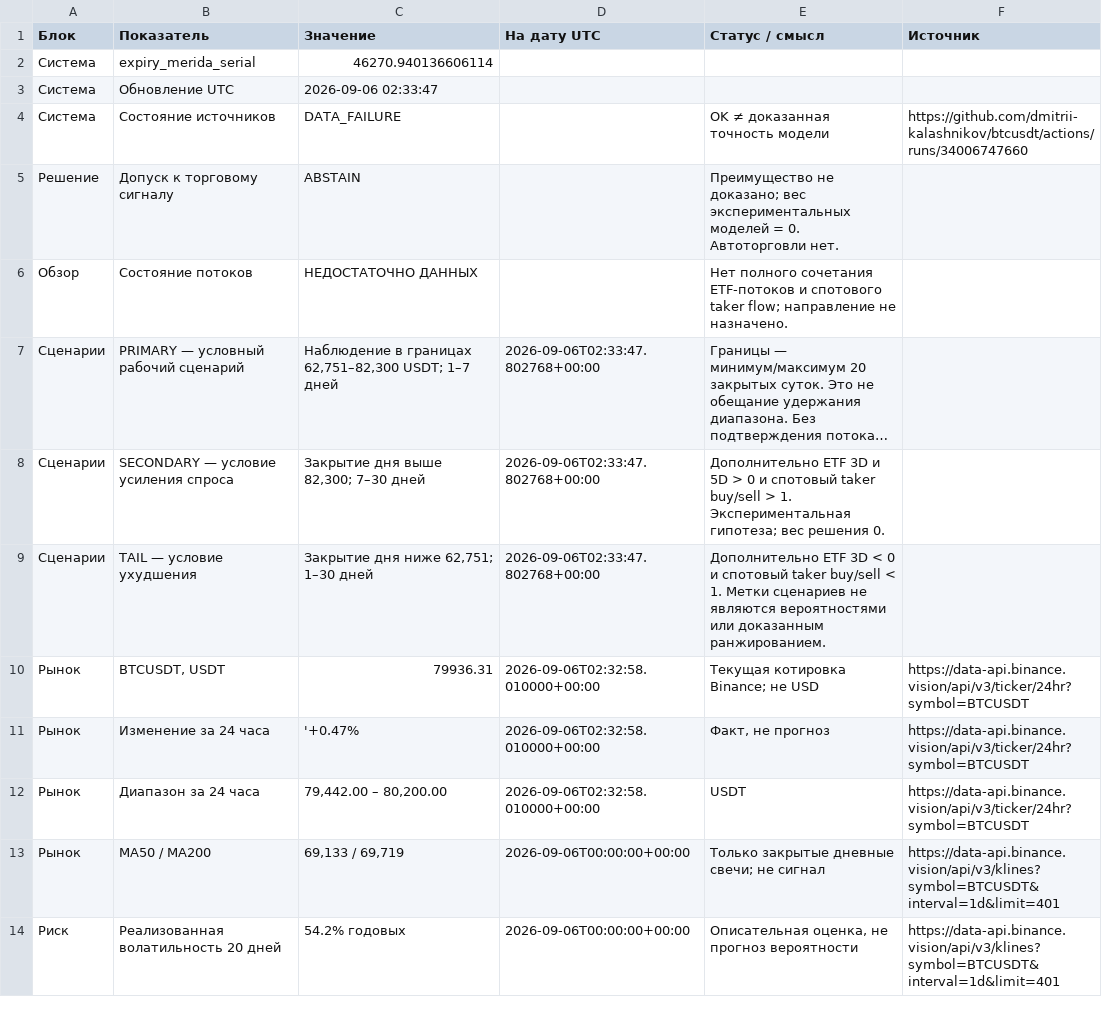
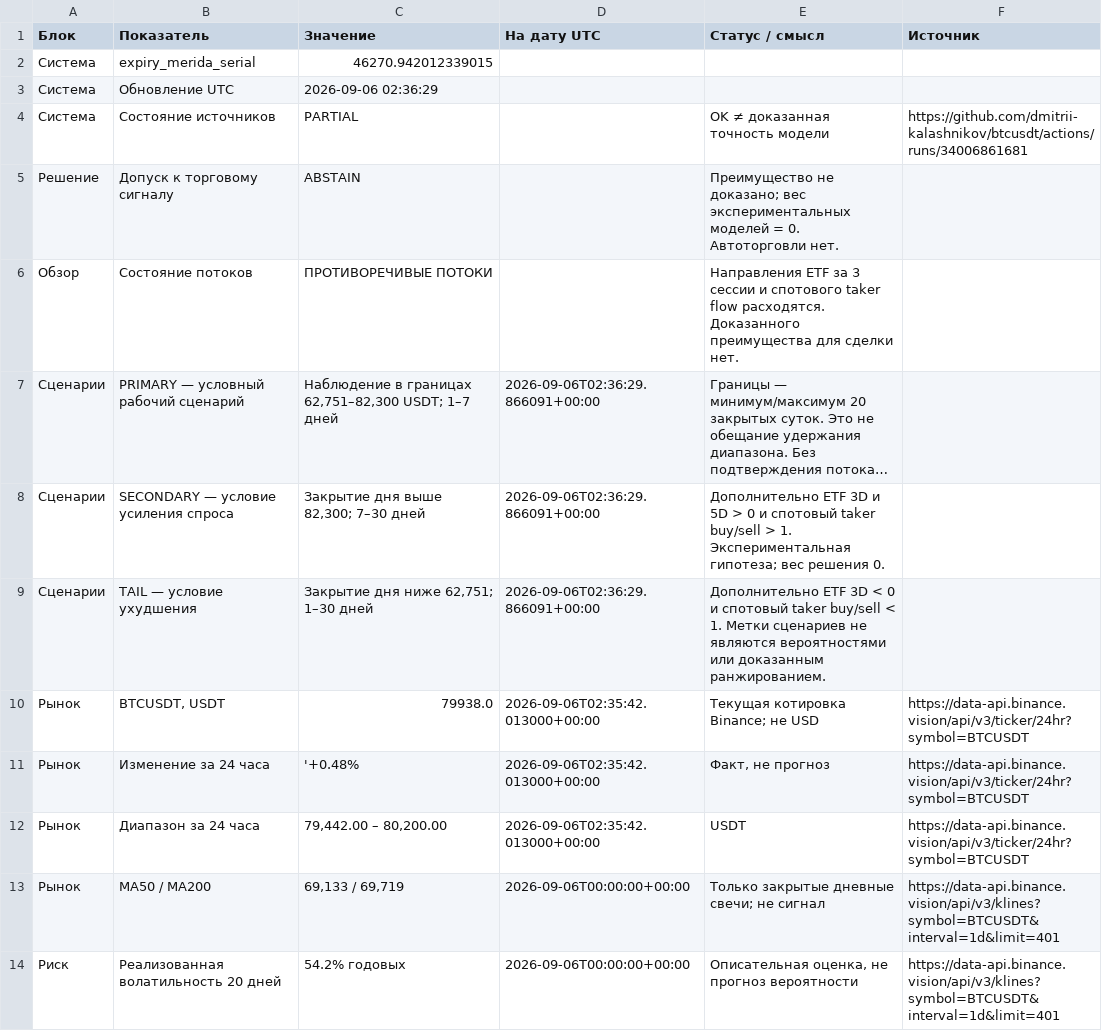
Before and after one commit to dmitrii-kalashnikov/btcusdt, a CSV file: live/report.csv, drawn as a sheet; only a part is shown; long unchanged cells end in …; the diff covers the shown part only; the diff names each change by its address in the sheet, - before the commit and + after, or states it on an @@ line.

Commit message:
report: BTC verified snapshot 2026-09-06T02:36Z

```diff
--- a/live/report.csv
+++ b/live/report.csv
-C2 (Значение): 46270.940136606114
+C2 (Значение): 46270.942012339015
-C3 (Значение): 2026-09-06 02:33:47
+C3 (Значение): 2026-09-06 02:36:29
-C4 (Значение): DATA_FAILURE
+C4 (Значение): PARTIAL
-F4 (Источник): https://github.com/dmitrii-kalashnikov/btcusdt/actions/runs/34006747660
+F4 (Источник): https://github.com/dmitrii-kalashnikov/btcusdt/actions/runs/34006861681
-C6 (Значение): НЕДОСТАТОЧНО ДАННЫХ
+C6 (Значение): ПРОТИВОРЕЧИВЫЕ ПОТОКИ
-E6 (Статус / смысл): Нет полного сочетания ETF-потоков и спотового taker flow; направление не назначено.
+E6 (Статус / смысл): Направления ETF за 3 сессии и спотового taker flow расходятся. Доказанного преимущества для сделки нет.
-D7:D9 (На дату UTC): 2026-09-06T02:33:47.802768+00:00
+D7:D9 (На дату UTC): 2026-09-06T02:36:29.866091+00:00
-C10 (Значение): 79936.31
+C10 (Значение): 79938.0
-D10:D12 (На дату UTC): 2026-09-06T02:32:58.010000+00:00
+D10:D12 (На дату UTC): 2026-09-06T02:35:42.013000+00:00
-C11 (Значение): '+0.47%
+C11 (Значение): '+0.48%
```
Also changed, not shown: 5 added rows, 1 removed row and 8 edited cells elsewhere in this file, 1 other file.
